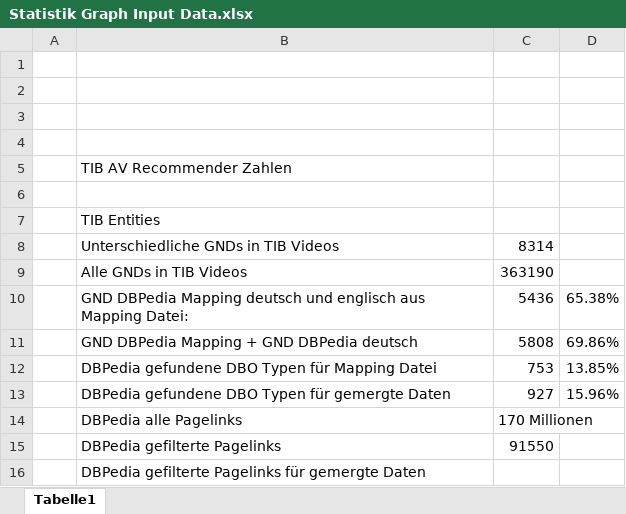
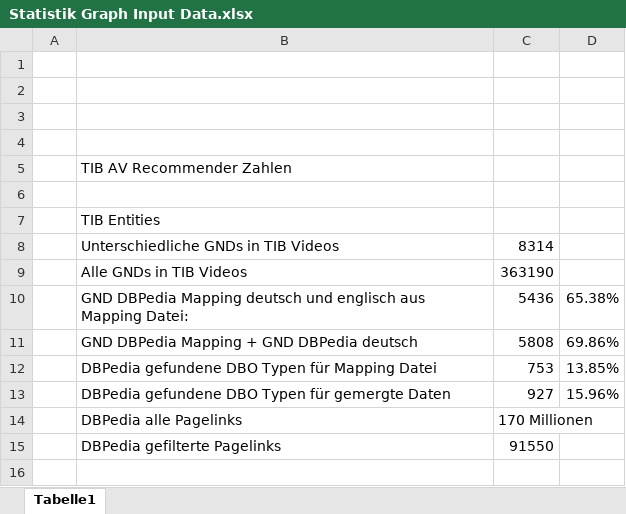
Before and after one commit to danthe96/TibAVRecommender, an Excel workbook: Graph Input Data/Statistik Graph Input Data.xlsx, sheet Tabelle1, drawn as a sheet; values as stored, in another font and other column widths than the file's, no borders; the diff names each change by its address in the sheet, - before the commit and + after, or states it on an @@ line.

```diff
--- a/Graph Input Data/Statistik Graph Input Data.xlsx (sheet Tabelle1)
+++ b/Graph Input Data/Statistik Graph Input Data.xlsx (sheet Tabelle1)
-row 16:  | DBPedia gefilterte Pagelinks für gemergte Daten
```
Also changed, not shown: 25 other files.
